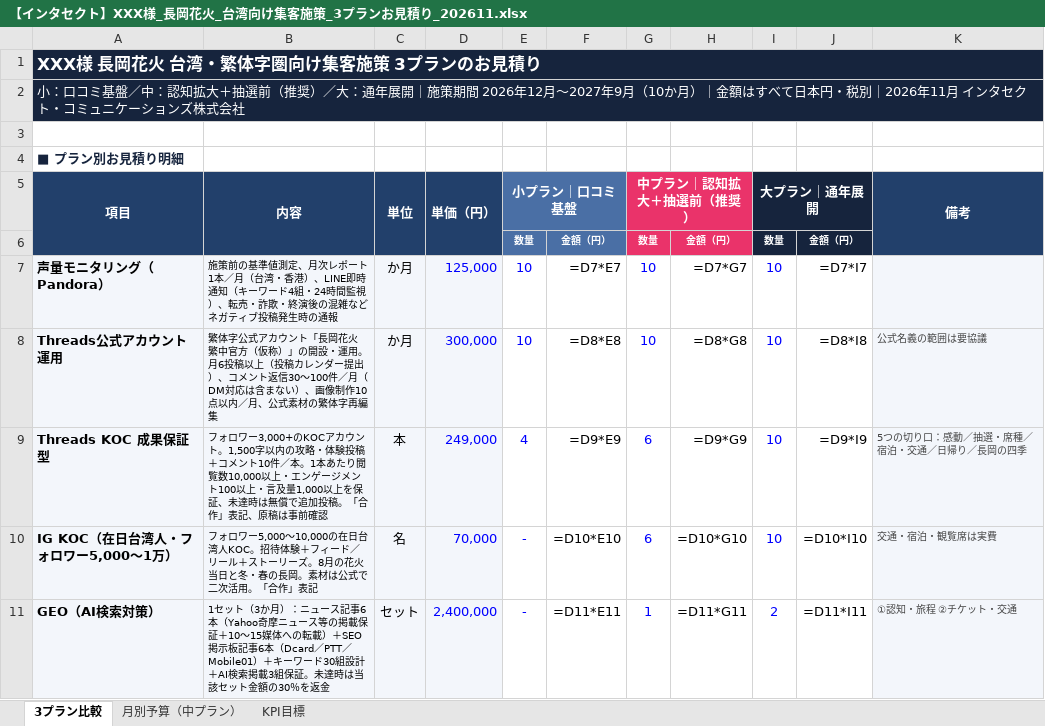
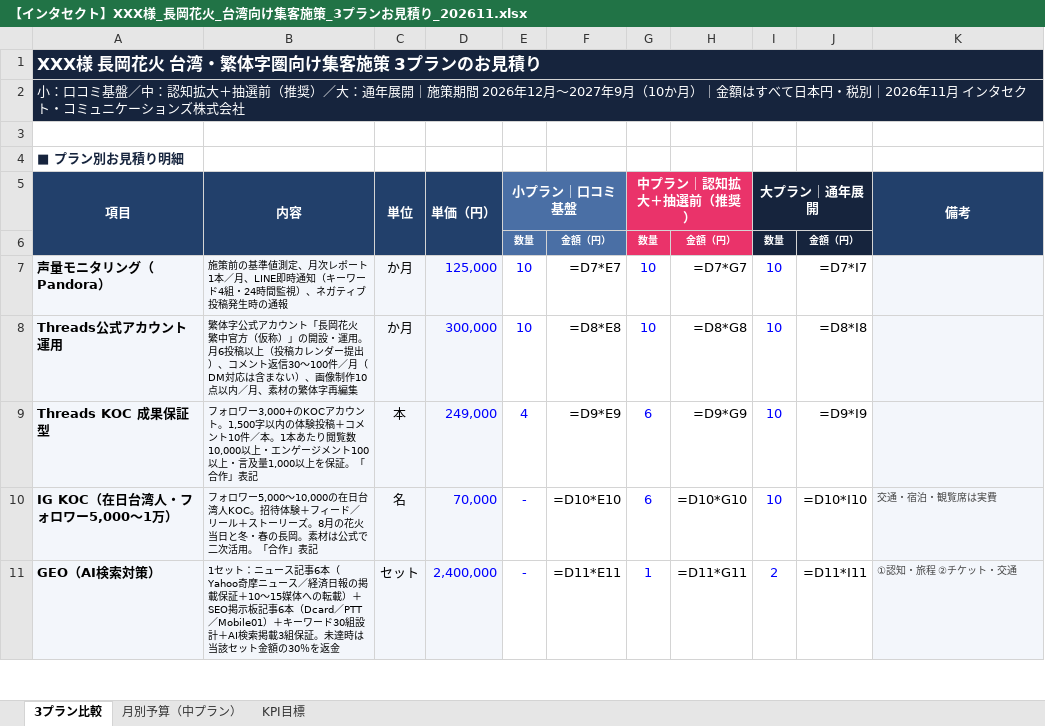
Before and after one commit to shelleychenyi/proposal, an Excel workbook: 長岡花火大會/【インタセクト】XXX様_長岡花火_台湾向け集客施策_3プランお見積り_202611.xlsx, sheet 3プラン比較, drawn as a sheet; only a part is shown; values as stored, in another font and other column widths than the file's, no borders; formulas without a stored value are shown as written; the diff covers the shown part only; the diff names each change by its address in the sheet, - before the commit and + after, or states it on an @@ line.

```diff
--- a/長岡花火大會/【インタセクト】XXX様_長岡花火_台湾向け集客施策_3プランお見積り_202611.xlsx (sheet 3プラン比較)
+++ b/長岡花火大會/【インタセクト】XXX様_長岡花火_台湾向け集客施策_3プランお見積り_202611.xlsx (sheet 3プラン比較)
-B7: …1本／月（台湾・香港）、LINE即時通知（キーワード4組・24時間監視）、転売・詐欺・終演後の混雑などネガティ…
+B7: …1本／月、LINE即時通知（キーワード4組・24時間監視）、ネガティ…
-B8: …内／月、公式素材の繁…
+B8: …内／月、素材の繁…
-K8: 公式名義の範囲は要協議
+K8: (empty)
-B9: …字以内の攻略・体験投稿＋コメント10件／本。1本あたり閲覧数10,000以上・エンゲージメント100以上・言及量1,000以上を保証、未達時は無償で追加投稿。「合作」表記、原稿は事前確認
+B9: …字以内の体験投稿＋コメント10件／本。1本あたり閲覧数10,000以上・エンゲージメント100以上・言及量1,000以上を保証。「合作」表記
-K9: 5つの切り口：感動／抽選・席種／宿泊・交通／日帰り／長岡の四季
+K9: (empty)
-B11: 1セット（3か月）：ニュース記事6本（Yahoo奇摩ニュース等の掲載保…
+B11: 1セット：ニュース記事6本（Yahoo奇摩ニュース／経済日報の掲載保…
```
Also changed, not shown: 13 edited cells and cell formats elsewhere in this sheet, sheet 月別予算（中プラン）, 長岡花火大會/【繁中版】Intasect_長岡花火_台灣市場集客施策_3方案報價明細_202612-202709_V.2.xlsx, 2 other files.
